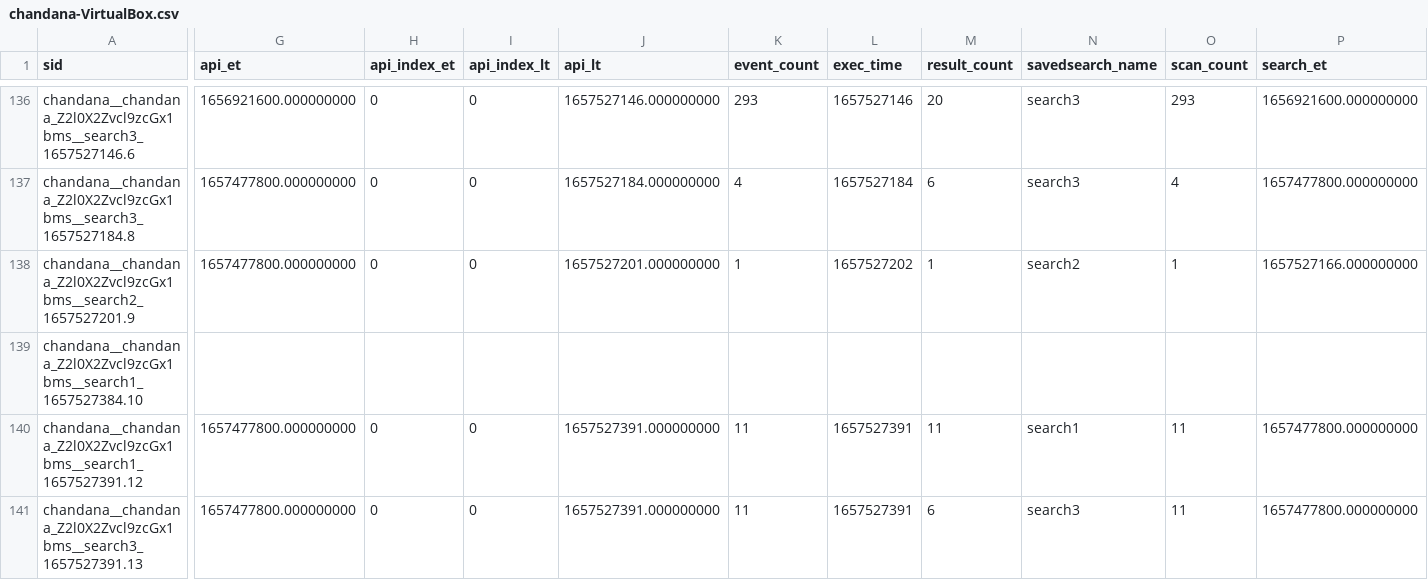
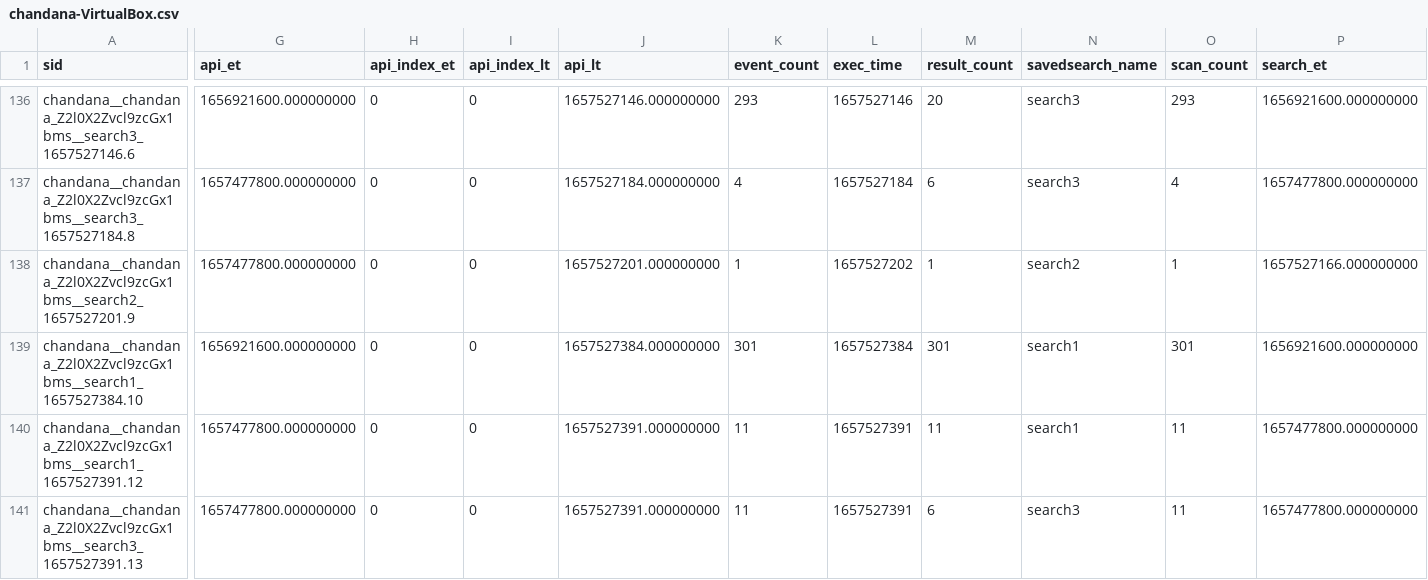
Before and after one commit to chanxxx1999/chandana, a CSV file: users/chandana/git_for_splunk/history/chandana-VirtualBox.csv, drawn as a sheet; only a part is shown, gaps mark what is left out; the diff covers the shown part only; the diff names each change by its address in the sheet, - before the commit and + after, or states it on an @@ line.

Commit message:
Auto: 215 MB,  1 file changed, 1 insertion(+), 1 deletion(-)

```diff
--- a/users/chandana/git_for_splunk/history/chandana-VirtualBox.csv
+++ b/users/chandana/git_for_splunk/history/chandana-VirtualBox.csv
-G139 (api_et): (empty)
+G139 (api_et): 1656921600.000000000
-H139 (api_index_et): (empty)
+H139 (api_index_et): 0
-I139 (api_index_lt): (empty)
+I139 (api_index_lt): 0
-J139 (api_lt): (empty)
+J139 (api_lt): 1657527384.000000000
-K139 (event_count): (empty)
+K139 (event_count): 301
-L139 (exec_time): (empty)
+L139 (exec_time): 1657527384
-M139 (result_count): (empty)
+M139 (result_count): 301
-N139 (savedsearch_name): (empty)
+N139 (savedsearch_name): search1
-O139 (scan_count): (empty)
+O139 (scan_count): 301
-P139 (search_et): (empty)
+P139 (search_et): 1656921600.000000000
```
Also changed, not shown: 3 edited cells elsewhere in this file.
